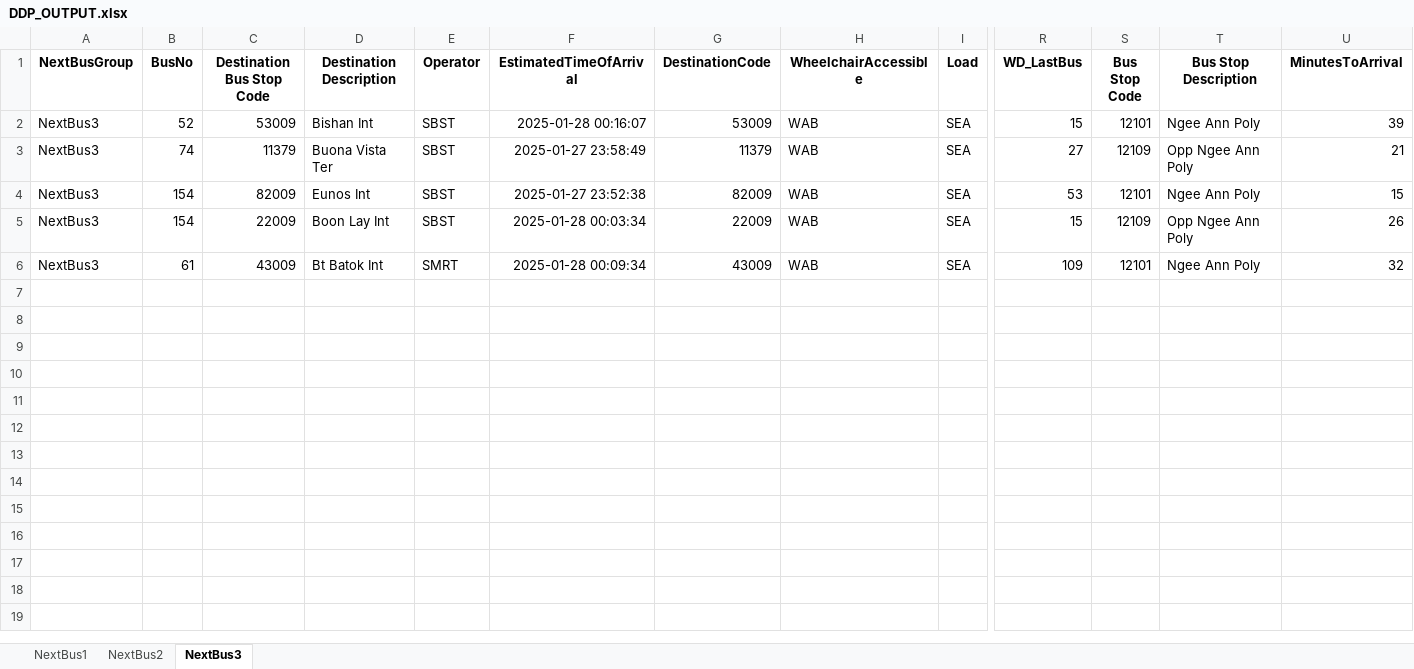
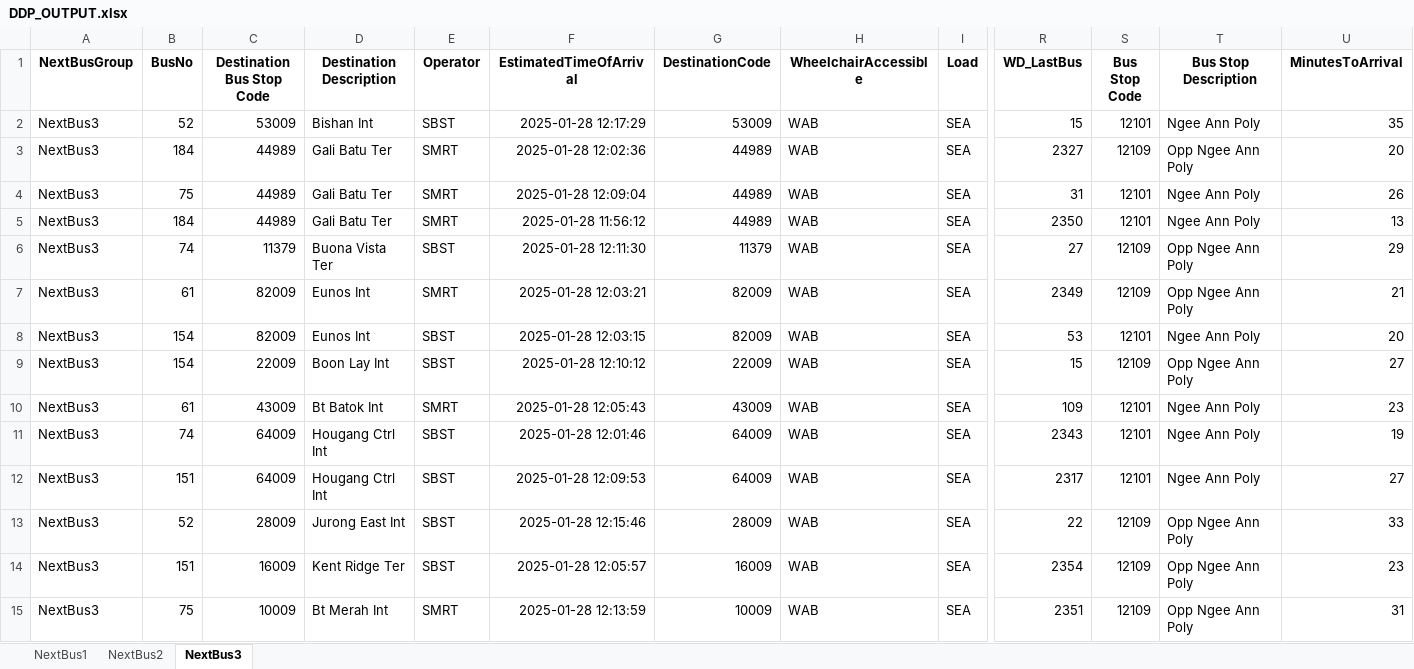
Before and after one commit to sophie-aje/test-ddp-1, an Excel workbook: path/in/repo/DDP_OUTPUT.xlsx, sheet NextBus3, drawn as a sheet; only a part is shown, gaps mark what is left out; values as stored, in another font and other column widths than the file's, no borders; charts and pictures not drawn; addresses are those after the commit; rows hold the shown columns only; the diff names each change by its address in the sheet, - before the commit and + after, or states it on an @@ line.

```diff
--- a/path/in/repo/DDP_OUTPUT.xlsx (sheet NextBus3)
+++ b/path/in/repo/DDP_OUTPUT.xlsx (sheet NextBus3)
-F2 (EstimatedTimeOfArrival): 2025-01-28 00:16:07
+F2 (EstimatedTimeOfArrival): 2025-01-28 12:17:29
-U2 (MinutesToArrival): 39
+U2 (MinutesToArrival): 35
+row 3: NextBus3 | 184 | 44989 | Gali Batu Ter | SMRT | 2025-01-28 12:02:36 | 44989 | WAB | SEA | 2327 | 12109 | Opp Ngee Ann Poly | 20
+row 4: NextBus3 | 75 | 44989 | Gali Batu Ter | SMRT | 2025-01-28 12:09:04 | 44989 | WAB | SEA | 31 | 12101 | Ngee Ann Poly | 26
+row 5: NextBus3 | 184 | 44989 | Gali Batu Ter | SMRT | 2025-01-28 11:56:12 | 44989 | WAB | SEA | 2350 | 12101 | Ngee Ann Poly | 13
-F6 (EstimatedTimeOfArrival): 2025-01-27 23:58:49
+F6 (EstimatedTimeOfArrival): 2025-01-28 12:11:30
-U6 (MinutesToArrival): 21
+U6 (MinutesToArrival): 29
+row 7: NextBus3 | 61 | 82009 | Eunos Int | SMRT | 2025-01-28 12:03:21 | 82009 | WAB | SEA | 2349 | 12109 | Opp Ngee Ann Poly | 21
-F8 (EstimatedTimeOfArrival): 2025-01-27 23:52:38
+F8 (EstimatedTimeOfArrival): 2025-01-28 12:03:15
-U8 (MinutesToArrival): 15
+U8 (MinutesToArrival): 20
-F9 (EstimatedTimeOfArrival): 2025-01-28 00:03:34
+F9 (EstimatedTimeOfArrival): 2025-01-28 12:10:12
-U9 (MinutesToArrival): 26
+U9 (MinutesToArrival): 27
-F10 (EstimatedTimeOfArrival): 2025-01-28 00:09:34
+F10 (EstimatedTimeOfArrival): 2025-01-28 12:05:43
-U10 (MinutesToArrival): 32
+U10 (MinutesToArrival): 23
+row 11: NextBus3 | 74 | 64009 | Hougang Ctrl Int | SBST | 2025-01-28 12:01:46 | 64009 | WAB | SEA | 2343 | 12101 | Ngee Ann Poly | 19
+row 12: NextBus3 | 151 | 64009 | Hougang Ctrl Int | SBST | 2025-01-28 12:09:53 | 64009 | WAB | SEA | 2317 | 12101 | Ngee Ann Poly | 27
+row 13: NextBus3 | 52 | 28009 | Jurong East Int | SBST | 2025-01-28 12:15:46 | 28009 | WAB | SEA | 22 | 12109 | Opp Ngee Ann Poly | 33
+row 14: NextBus3 | 151 | 16009 | Kent Ridge Ter | SBST | 2025-01-28 12:05:57 | 16009 | WAB | SEA | 2354 | 12109 | Opp Ngee Ann Poly | 23
+row 15: NextBus3 | 75 | 10009 | Bt Merah Int | SMRT | 2025-01-28 12:13:59 | 10009 | WAB | SEA | 2351 | 12109 | Opp Ngee Ann Poly | 31
```
Also changed, not shown: sheet NextBus2, sheet NextBus1, charts or pictures.
